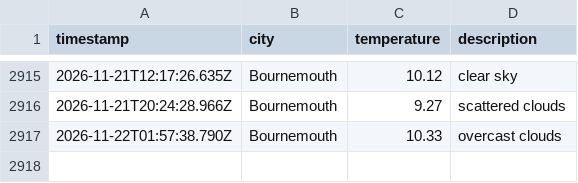
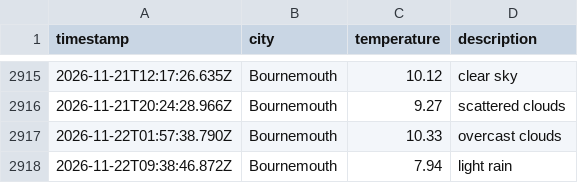
Before and after one commit to jostling01/DataOps-weather-js, a CSV file: data/weather_log.csv, drawn as a sheet; only a part is shown, gaps mark what is left out; the diff names each change by its address in the sheet, - before the commit and + after, or states it on an @@ line.

```diff
--- a/data/weather_log.csv
+++ b/data/weather_log.csv
+row 2918: 2026-11-22T09:38:46.872Z | Bournemouth | 7.94 | light rain
```
Also changed, not shown: 1 other file.
